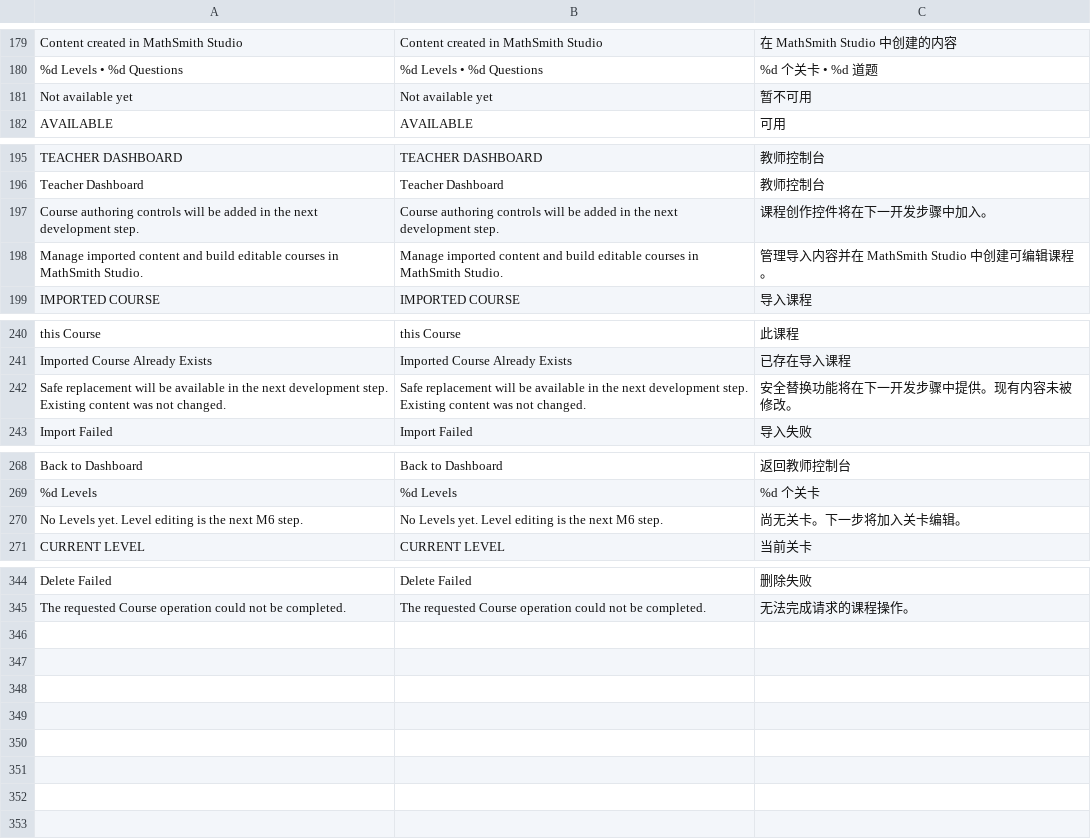
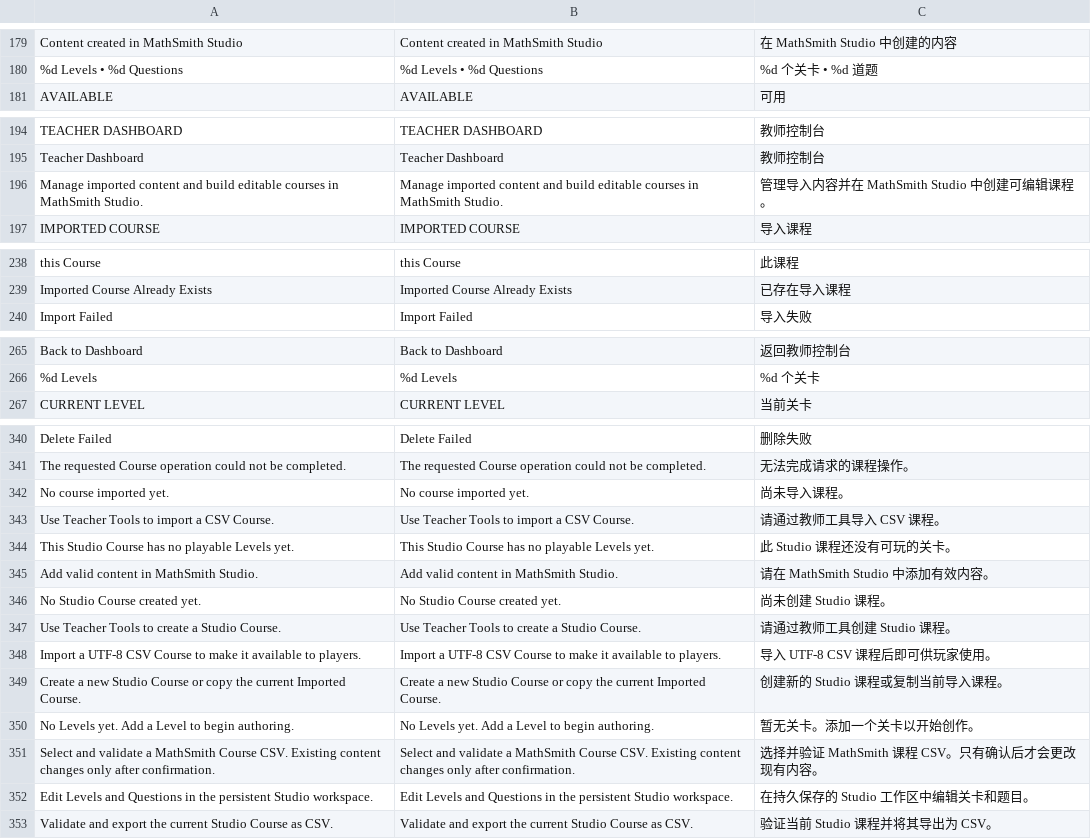
Before and after one commit to YitongHuGpm20/MathSmith, a CSV file: Localization/MathSmith.csv, drawn as a sheet; only a part is shown, gaps mark what is left out.

```diff
--- a/Localization/MathSmith.csv
+++ b/Localization/MathSmith.csv
@@ -180,3 +180,2 @@ Content created in MathSmith Studio,Content created in MathSmith Studio,在 Math
 %d Levels  •  %d Questions,%d Levels  •  %d Questions,%d 个关卡  •  %d 道题
-Not available yet,Not available yet,暂不可用
 AVAILABLE,AVAILABLE,可用
@@ -196,3 +195,2 @@ TEACHER DASHBOARD,TEACHER DASHBOARD,教师控制台
 Teacher Dashboard,Teacher Dashboard,教师控制台
-Course authoring controls will be added in the next development step.,Course authoring controls will be added in the next development step.,课程创作控件将在下一开发步骤中加入。
 Manage imported content and build editable courses in MathSmith Studio.,Manage imported content and build editable courses in MathSmith Studio.,管理导入内容并在 MathSmith Studio 中创建可编辑课程。
@@ -241,3 +239,2 @@ this Course,this Course,此课程
 Imported Course Already Exists,Imported Course Already Exists,已存在导入课程
-Safe replacement will be available in the next development step. Existing content was not changed.,Safe replacement will be available in the next development step. Existing content was not changed.,安全替换功能将在下一开发步骤中提供。现有内容未被修改。
 Import Failed,Import Failed,导入失败
@@ -269,3 +266,2 @@ Back to Dashboard,Back to Dashboard,返回教师控制台
 %d Levels,%d Levels,%d 个关卡
-No Levels yet. Level editing is the next M6 step.,No Levels yet. Level editing is the next M6 step.,尚无关卡。下一步将加入关卡编辑。
 CURRENT LEVEL,CURRENT LEVEL,当前关卡
@@ -345 +341,13 @@ Delete Failed,Delete Failed,删除失败
 The requested Course operation could not be completed.,The requested Course operation could not be completed.,无法完成请求的课程操作。
+No course imported yet.,No course imported yet.,尚未导入课程。
+Use Teacher Tools to import a CSV Course.,Use Teacher Tools to import a CSV Course.,请通过教师工具导入 CSV 课程。
+This Studio Course has no playable Levels yet.,This Studio Course has no playable Levels yet.,此 Studio 课程还没有可玩的关卡。
+Add valid content in MathSmith Studio.,Add valid content in MathSmith Studio.,请在 MathSmith Studio 中添加有效内容。
+No Studio Course created yet.,No Studio Course created yet.,尚未创建 Studio 课程。
+Use Teacher Tools to create a Studio Course.,Use Teacher Tools to create a Studio Course.,请通过教师工具创建 Studio 课程。
+Import a UTF-8 CSV Course to make it available to players.,Import a UTF-8 CSV Course to make it available to players.,导入 UTF-8 CSV 课程后即可供玩家使用。
+Create a new Studio Course or copy the current Imported Course.,Create a new Studio Course or copy the current Imported Course.,创建新的 Studio 课程或复制当前导入课程。
+No Levels yet. Add a Level to begin authoring.,No Levels yet. Add a Level to begin authoring.,暂无关卡。添加一个关卡以开始创作。
+Select and validate a MathSmith Course CSV. Existing content changes only after confirmation.,Select and validate a MathSmith Course CSV. Existing content changes only after confirmation.,选择并验证 MathSmith 课程 CSV。只有确认后才会更改现有内容。
+Edit Levels and Questions in the persistent Studio workspace.,Edit Levels and Questions in the persistent Studio workspace.,在持久保存的 Studio 工作区中编辑关卡和题目。
+Validate and export the current Studio Course as CSV.,Validate and export the current Studio Course as CSV.,验证当前 Studio 课程并将其导出为 CSV。
```
Also changed, not shown: 26 other files.
